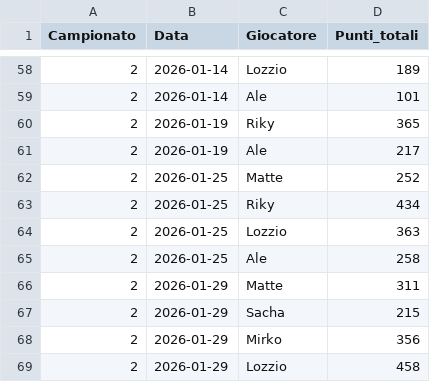
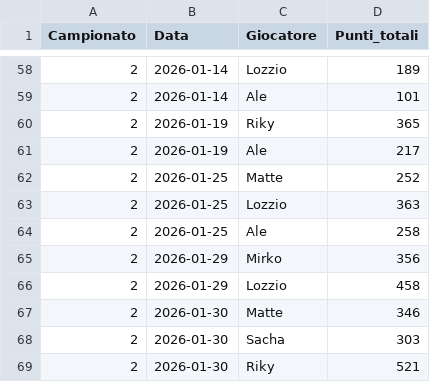
Before and after one commit to matte995/risiko-championship.github.io, a CSV file: js/statistiche/chart1/general_trend.csv, drawn as a sheet; only a part is shown, gaps mark what is left out; removed rows and columns are numbered as before the commit, all else as after; the diff names each change by its address in the sheet, - before the commit and + after, or states it on an @@ line.

```diff
--- a/js/statistiche/chart1/general_trend.csv
+++ b/js/statistiche/chart1/general_trend.csv
-row 63: 2 | 2026-01-25 | Riky | 434
-row 66: 2 | 2026-01-29 | Matte | 311
-row 67: 2 | 2026-01-29 | Sacha | 215
+row 67: 2 | 2026-01-30 | Matte | 346
+row 68: 2 | 2026-01-30 | Sacha | 303
+row 69: 2 | 2026-01-30 | Riky | 521
```
Also changed, not shown: js/statistiche/chart2/objective_points.csv, 1 other file.
